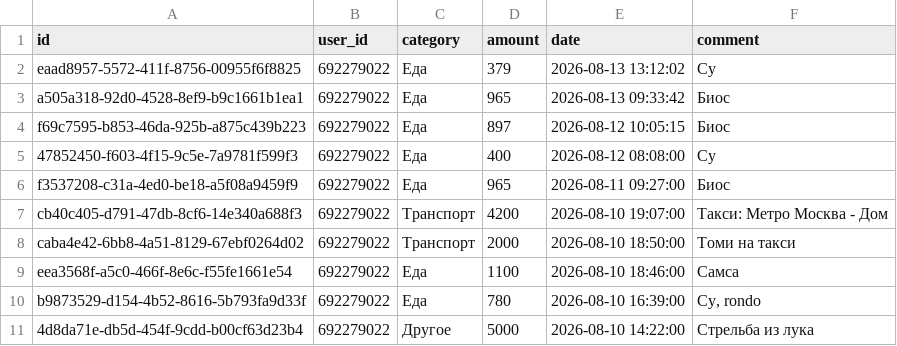
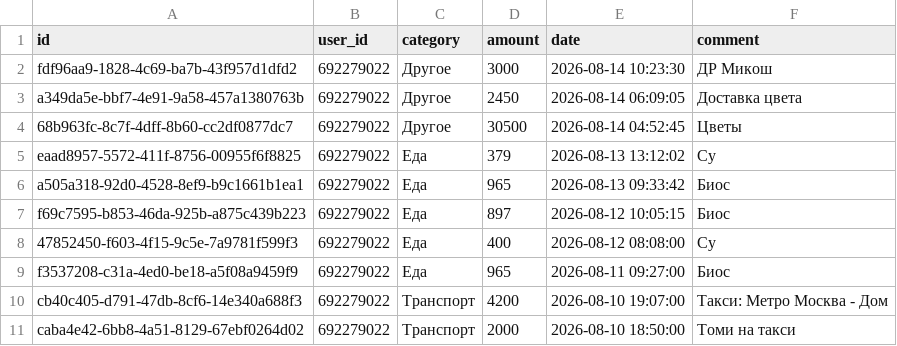
Before and after one commit to IbnRasAl-Fakih/eshygyn_file, a CSV file: expenses.csv, drawn as a sheet; only a part is shown; the shorter side is filled out with more unchanged rows.

Commit message:
Update export 2026-08-14 18:00:01 UTC

```diff
--- a/expenses.csv
+++ b/expenses.csv
@@ -1,2 +1,5 @@
 id,user_id,category,amount,date,comment
+fdf96aa9-1828-4c69-ba7b-43f957d1dfd2,692279022,Другое,3000,2026-08-14 10:23:30,ДР Микош
+a349da5e-bbf7-4e91-9a58-457a1380763b,692279022,Другое,2450,2026-08-14 06:09:05,Доставка цвета
+68b963fc-8c7f-4dff-8b60-cc2df0877dc7,692279022,Другое,30500,2026-08-14 04:52:45,Цветы
 eaad8957-5572-411f-8756-00955f6f8825,692279022,Еда,379,2026-08-13 13:12:02,Су
```
